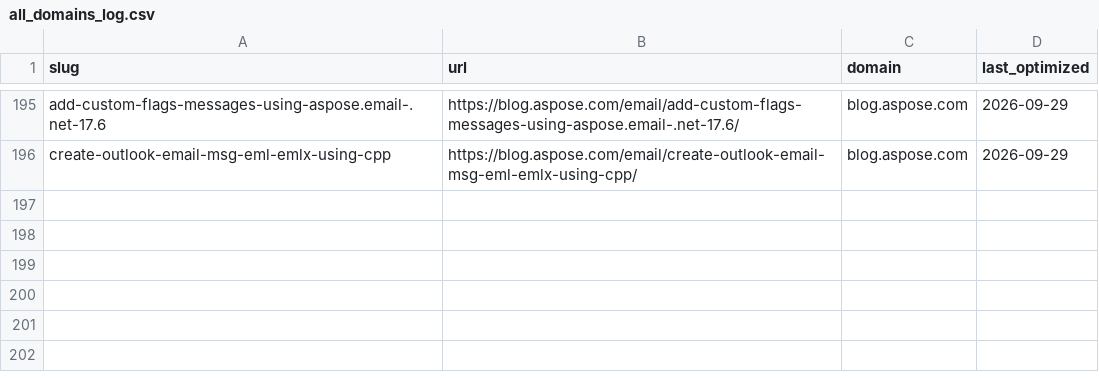
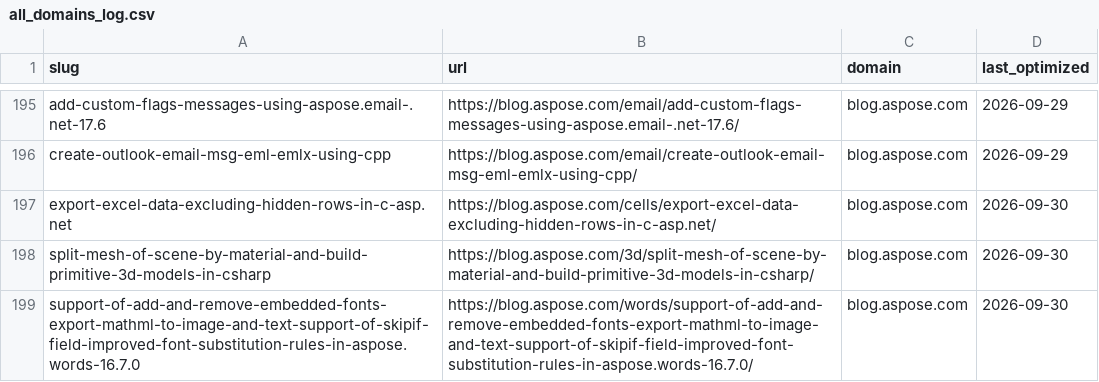
Before and after one commit to conholdate/blog-optimization-agent, a CSV file: logs/all_domains_log.csv, drawn as a sheet; only a part is shown, gaps mark what is left out; the diff names each change by its address in the sheet, - before the commit and + after, or states it on an @@ line.

Commit message:
Update optimization logs (aspose)

```diff
--- a/logs/all_domains_log.csv
+++ b/logs/all_domains_log.csv
+row 197: export-excel-data-excluding-hidden-rows-in-c-asp.net | https://blog.aspose.com/cells/export-excel-data-excluding-hidden-rows-in-c-asp.net/ | blog.aspose.com | 2026-09-30
+row 198: split-mesh-of-scene-by-material-and-build-primitive-3d-models-in-csharp | https://blog.aspose.com/3d/split-mesh-of-scene-by-material-and-build-primitive-3d-models-in-csharp/ | blog.aspose.com | 2026-09-30
+row 199: support-of-add-and-remove-embedded-fonts-export-mathml-to-image-and-text-support-of-skipif-field-improved-font-substitution-rules-in-aspose.words-16.7.0 | https://blog.aspose.com/words/support-of-add-and-remove-embedded-fonts-export-mathml-to-image-and-text-support-of-skipif-field-improved-font-substitution-rules-in-aspose.words-16.7.0/ | blog.aspose.com | 2026-09-30
```
Also changed, not shown: logs/aspose/blog_aspose_com.csv.
